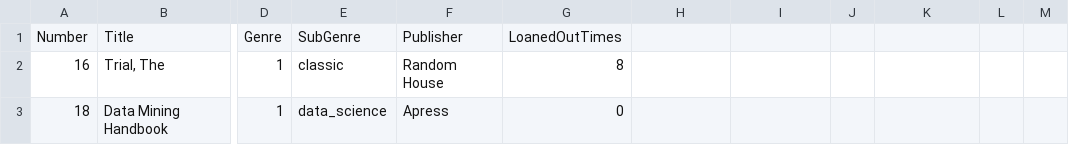
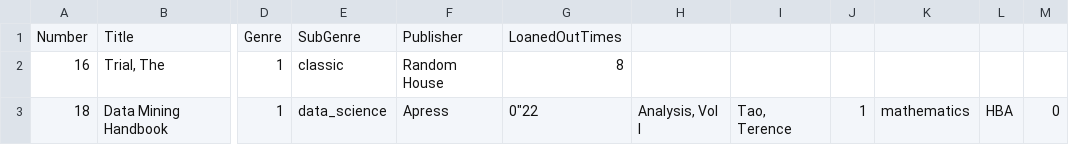
Before and after one commit to BryonyRBlack/library, a CSV file: booksLoandOut.csv, drawn as a sheet; only a part is shown, gaps mark what is left out; the diff names each change by its address in the sheet, - before the commit and + after, or states it on an @@ line.

```diff
--- a/booksLoandOut.csv
+++ b/booksLoandOut.csv
-G3: 0
+G3: 0"22
-H3: (empty)
+H3: Analysis, Vol I
-I3: (empty)
+I3: Tao, Terence
-J3: (empty)
+J3: 1
-K3: (empty)
+K3: mathematics
-L3: (empty)
+L3: HBA
-M3: (empty)
+M3: 0
```
Also changed, not shown: books.csv, 3 other files.
